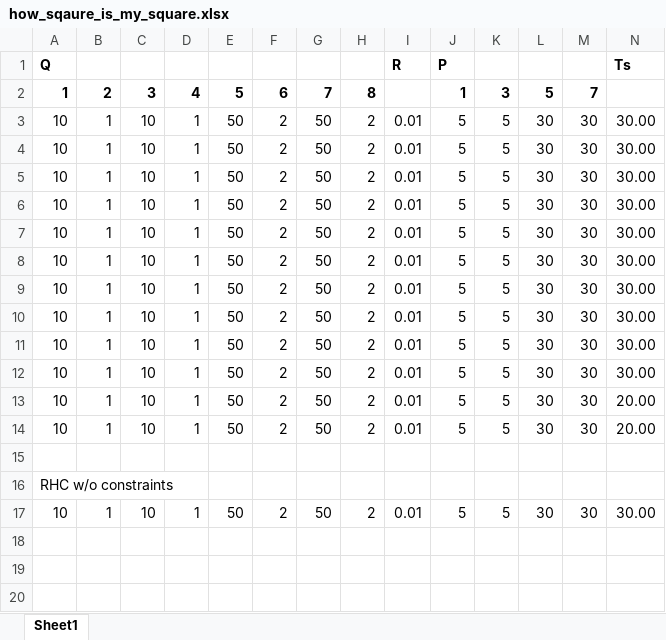
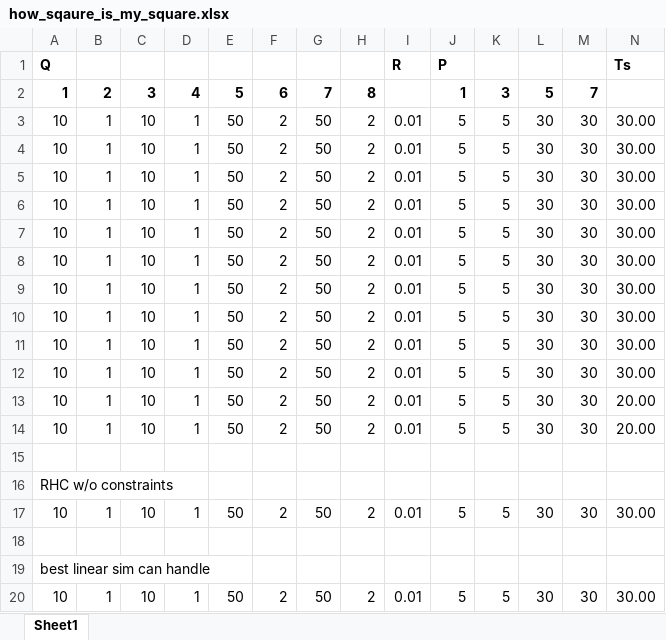
Before and after one commit to the-MaO/pc2017ass5, an Excel workbook: how_sqaure_is_my_square.xlsx, sheet Sheet1, drawn as a sheet; only a part is shown; values as stored, in another font and other column widths than the file's, no borders; conditional formats not drawn; rows hold the shown columns only; the diff names each change by its address in the sheet, - before the commit and + after, or states it on an @@ line.

```diff
--- a/how_sqaure_is_my_square.xlsx (sheet Sheet1)
+++ b/how_sqaure_is_my_square.xlsx (sheet Sheet1)
+row 18: (empty)
+row 19: best linear sim can handle
+row 20: 10 | 1 | 10 | 1 | 50 | 2 | 50 | 2 | 0.01 | 5 | 5 | 30 | 30 | 30.00
```
Also changed, not shown: 9 other files.
